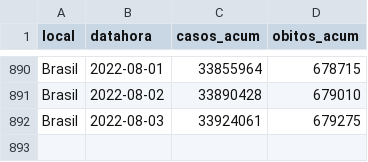
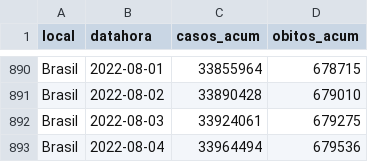
Before and after one commit to seade-R/dados-covid-sp, a CSV file: data/br.csv, drawn as a sheet; only a part is shown, gaps mark what is left out.

```diff
--- a/data/br.csv
+++ b/data/br.csv
@@ -892 +892,2 @@ Brasil;2022-08-02;33890428;679010
 Brasil;2022-08-03;33924061;679275
+Brasil;2022-08-04;33964494;679536
```
Also changed, not shown: data/sp.csv, 5 other files.
